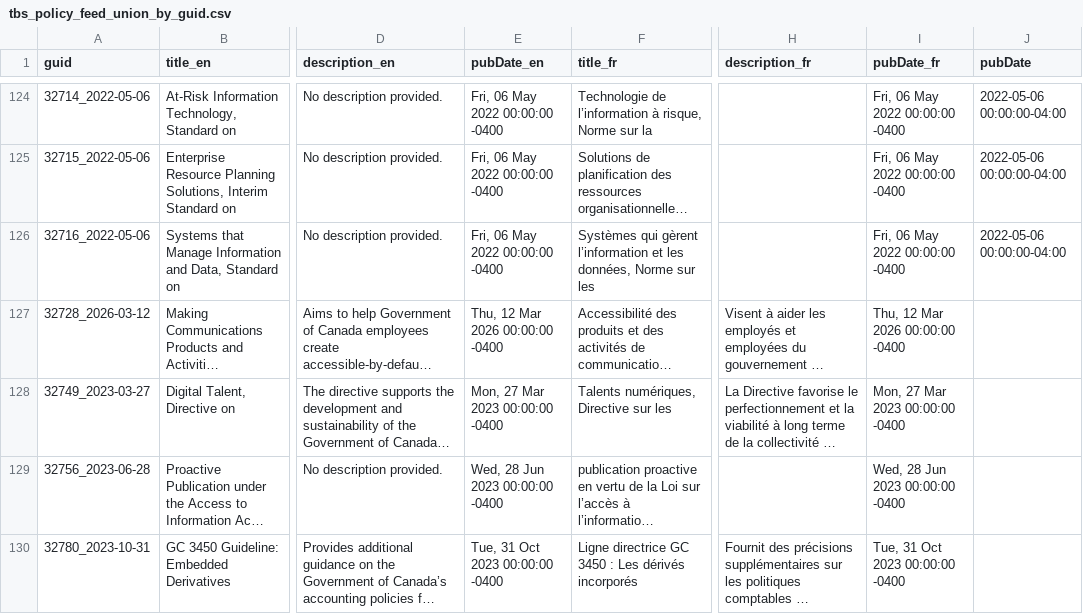
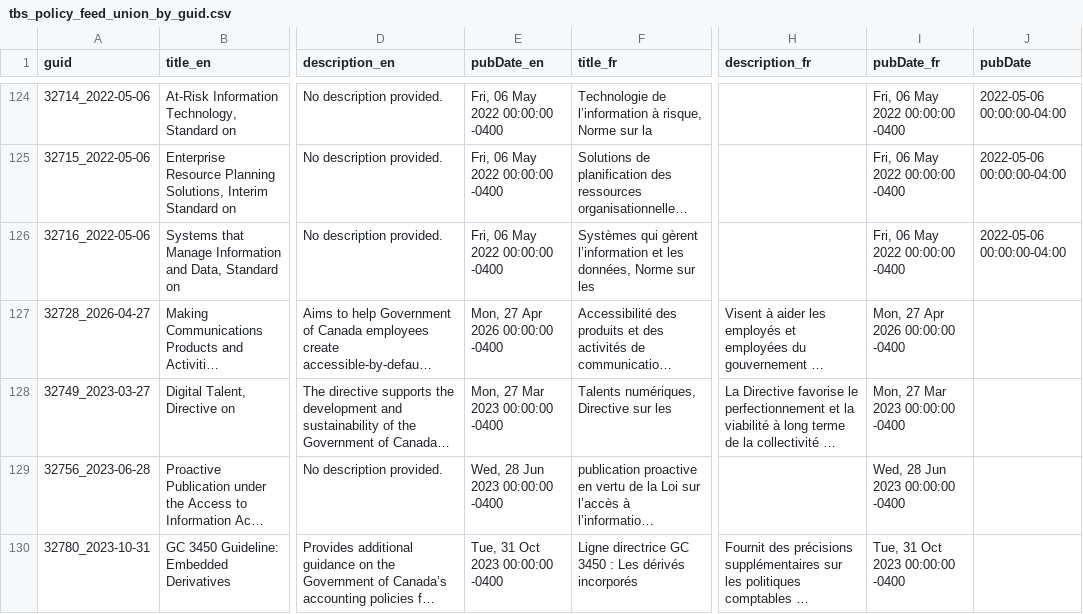
Before and after one commit to PatLittle/TBS-Policy-Hawk, a CSV file: data/tbs_policy_feed_union_by_guid.csv, drawn as a sheet; only a part is shown, gaps mark what is left out; long unchanged cells end in …; the diff names each change by its address in the sheet, - before the commit and + after, or states it on an @@ line.

```diff
--- a/data/tbs_policy_feed_union_by_guid.csv
+++ b/data/tbs_policy_feed_union_by_guid.csv
-A127 (guid): 32728_2026-03-12
+A127 (guid): 32728_2026-04-27
-E127 (pubDate_en): Thu, 12 Mar 2026 00:00:00 -0400
+E127 (pubDate_en): Mon, 27 Apr 2026 00:00:00 -0400
-I127 (pubDate_fr): Thu, 12 Mar 2026 00:00:00 -0400
+I127 (pubDate_fr): Mon, 27 Apr 2026 00:00:00 -0400
```
Also changed, not shown: data/tbs_policy_feed_scd2.csv.
